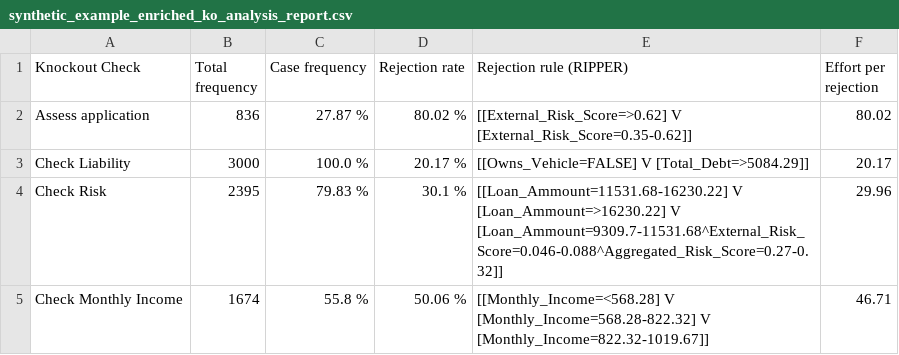
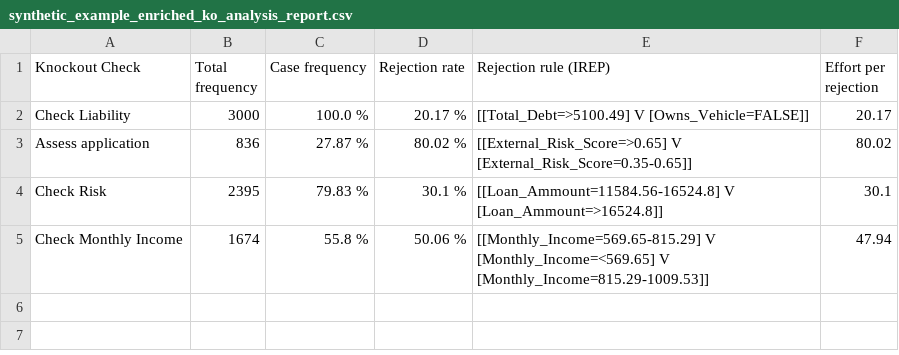
Before and after one commit to AutomatedProcessImprovement/knockouts-optimization, a CSV file: knockout_ios/outputs/synthetic_example_enriched_ko_analysis_report.csv, drawn as a sheet.

```diff
--- a/knockout_ios/outputs/synthetic_example_enriched_ko_analysis_report.csv
+++ b/knockout_ios/outputs/synthetic_example_enriched_ko_analysis_report.csv
@@ -1,5 +1,5 @@
-Knockout Check,Total frequency,Case frequency,Rejection rate,Rejection rule (RIPPER),Effort per rejection
-Assess application,836,27.87 %,80.02 %,[[External_Risk_Score=>0.62] V [External_Risk_Score=0.35-0.62]],80.02
-Check Liability,3000,100.0 %,20.17 %,[[Owns_Vehicle=FALSE] V [Total_Debt=>5084.29]],20.17
-Check Risk,2395,79.83 %,30.1 %,[[Loan_Ammount=11531.68-16230.22] V [Loan_Ammount=>16230.22] V [Loan_Ammount=9309.7-11531.68^External_Risk_Score=0.046-0.088^Aggregated_Risk_Score=0.27-0.32]],29.96
-Check Monthly Income,1674,55.8 %,50.06 %,[[Monthly_Income=<568.28] V [Monthly_Income=568.28-822.32] V [Monthly_Income=822.32-1019.67]],46.71
+Knockout Check,Total frequency,Case frequency,Rejection rate,Rejection rule (IREP),Effort per rejection
+Check Liability,3000,100.0 %,20.17 %,[[Total_Debt=>5100.49] V [Owns_Vehicle=FALSE]],20.17
+Assess application,836,27.87 %,80.02 %,[[External_Risk_Score=>0.65] V [External_Risk_Score=0.35-0.65]],80.02
+Check Risk,2395,79.83 %,30.1 %,[[Loan_Ammount=11584.56-16524.8] V [Loan_Ammount=>16524.8]],30.1
+Check Monthly Income,1674,55.8 %,50.06 %,[[Monthly_Income=569.65-815.29] V [Monthly_Income=<569.65] V [Monthly_Income=815.29-1009.53]],47.94
```
Also changed, not shown: knockout_ios/outputs/envpermit_ko_analysis_report.csv, 8 other files.
